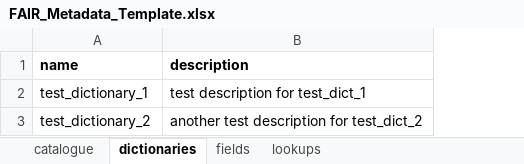
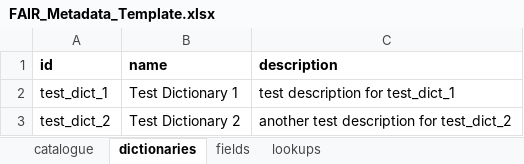
Before and after one commit to aridhia/fair-excel-to-json, an Excel workbook: FAIR_Metadata_Template.xlsx, sheet dictionaries, drawn as a sheet; values as stored, in another font and other column widths than the file's, no borders; addresses are those after the commit; the diff names each change by its address in the sheet, - before the commit and + after, or states it on an @@ line.

```diff
--- a/FAIR_Metadata_Template.xlsx (sheet dictionaries)
+++ b/FAIR_Metadata_Template.xlsx (sheet dictionaries)
+column A (id), rows 2-3: test_dict_1 | test_dict_2
-B2 (name): test_dictionary_1
+B2 (name): Test Dictionary 1
-B3 (name): test_dictionary_2
+B3 (name): Test Dictionary 2
```
Also changed, not shown: sheet fields, 4 other files.
